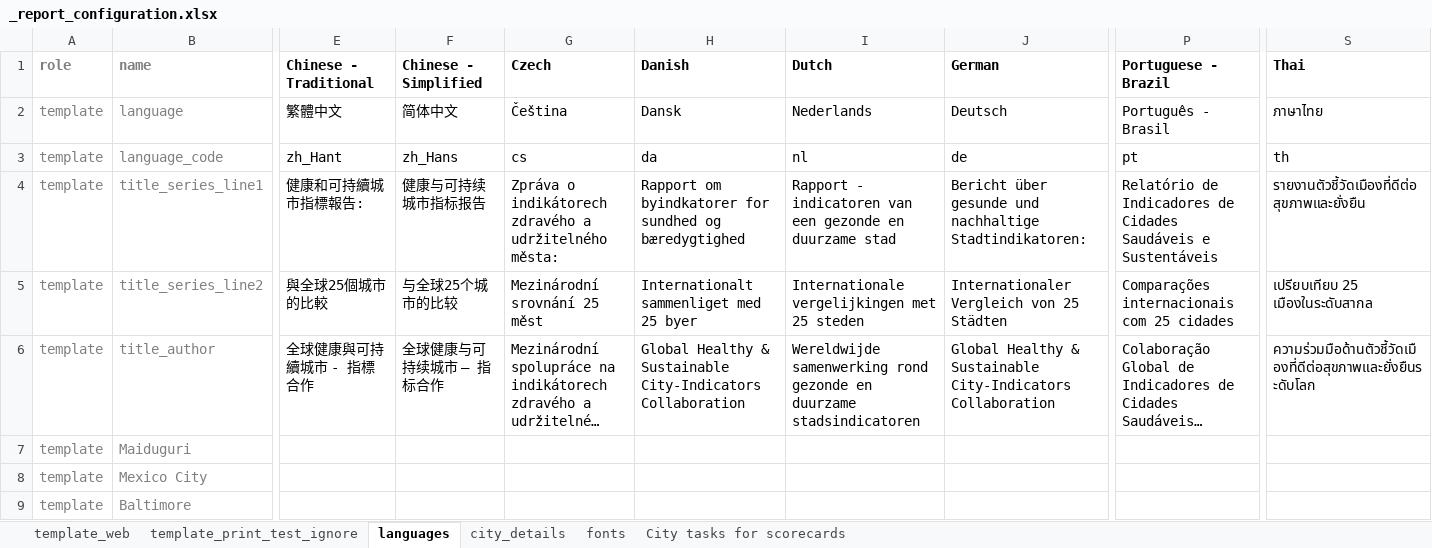
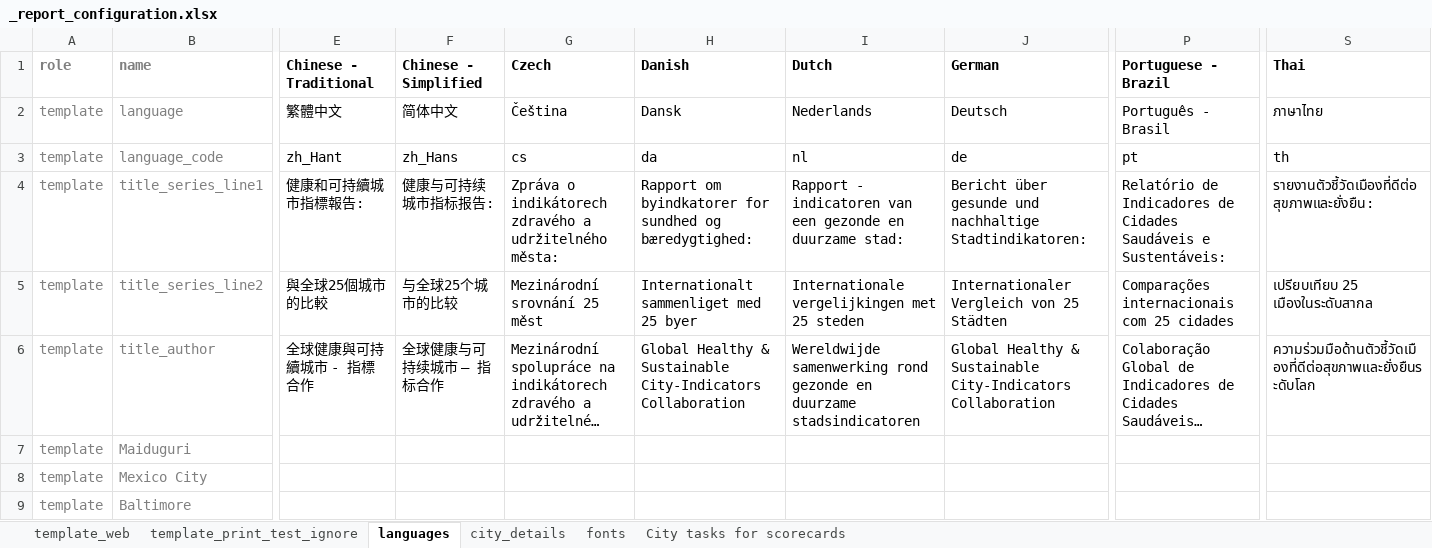
Before and after one commit to global-healthy-liveable-cities/global_scorecards, an Excel workbook: _report_configuration.xlsx, sheet languages, drawn as a sheet; only a part is shown, gaps mark what is left out; long unchanged cells end in …; values as stored, in another font and other column widths than the file's, no borders; conditional formats not drawn; the diff covers the shown part only; the diff names each change by its address in the sheet, - before the commit and + after, or states it on an @@ line.

```diff
--- a/_report_configuration.xlsx (sheet languages)
+++ b/_report_configuration.xlsx (sheet languages)
-F4 (Chinese - Simplified): 健康与可持续城市指标报告
+F4 (Chinese - Simplified): 健康与可持续城市指标报告:
-H4 (Danish): …sundhed og bæredygtighed
+H4 (Danish): …sundhed og bæredygtighed:
-I4 (Dutch): …en duurzame stad
+I4 (Dutch): …en duurzame stad:
-P4 (Portuguese - Brazil): …Saudáveis e Sustentáveis
+P4 (Portuguese - Brazil): …Saudáveis e Sustentáveis:
-S4 (Thai): รายงานตัวชี้วัดเมืองที่ดีต่อสุขภาพและยั่งยืน
+S4 (Thai): รายงานตัวชี้วัดเมืองที่ดีต่อสุขภาพและยั่งยืน:
```
Also changed, not shown: 17 edited cells elsewhere in this sheet, sheet city_details, sheet template_web, 1 other file.
